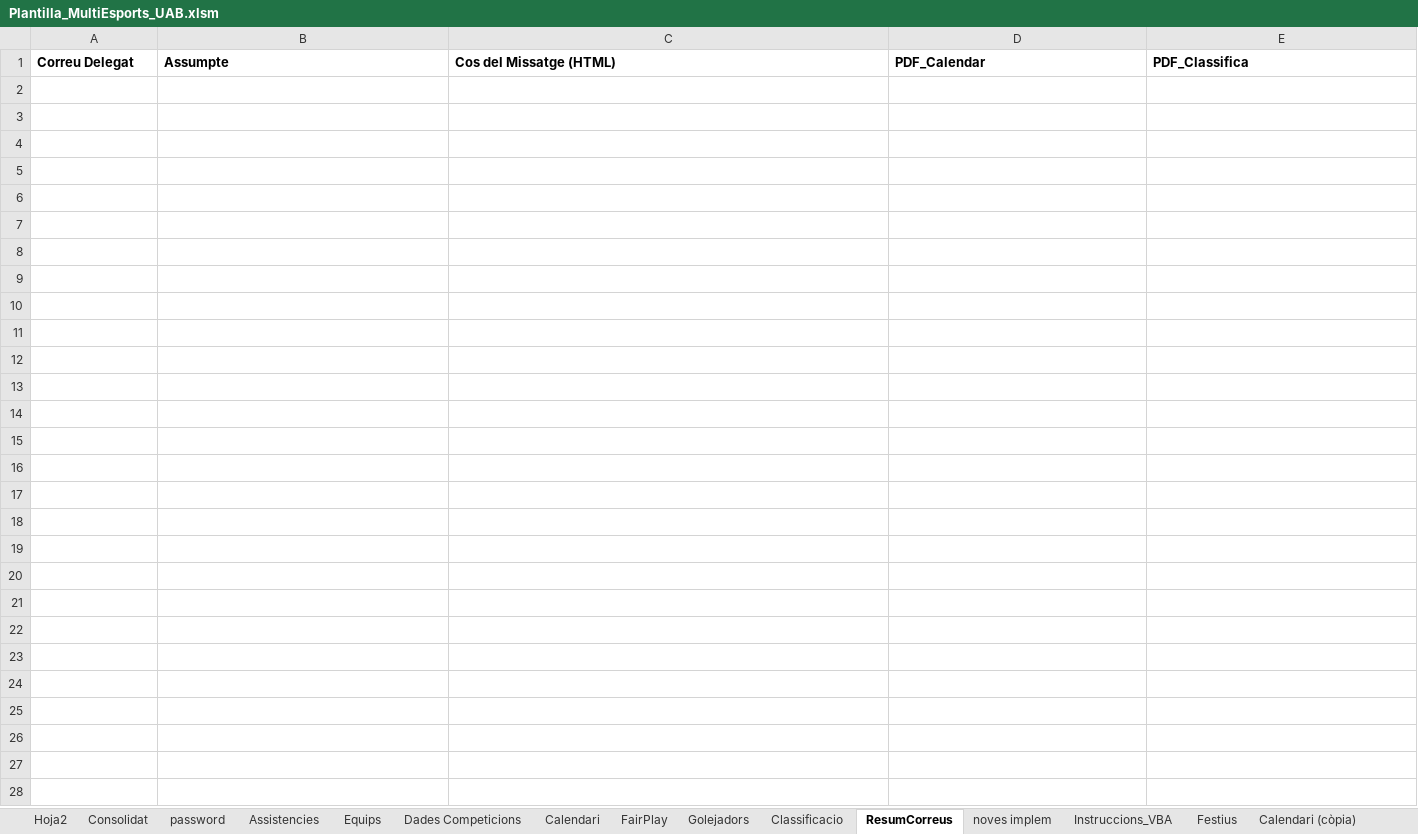
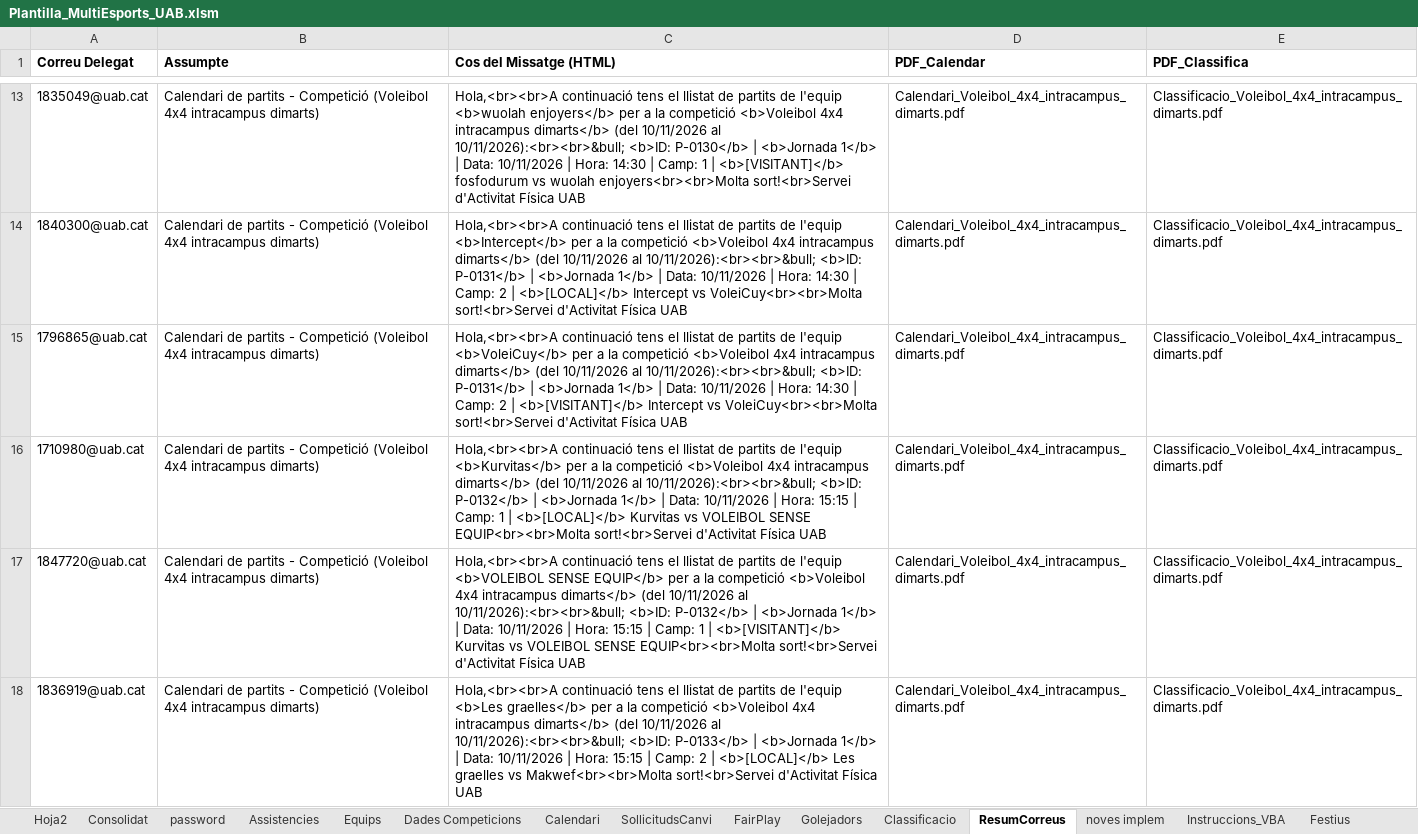
Before and after one commit to carlessisop-bot/multiesports-uab, an Excel workbook: Plantilla_MultiEsports_UAB.xlsm, sheet ResumCorreus, drawn as a sheet; only a part is shown, gaps mark what is left out; values as stored, in another font and other column widths than the file's, no borders; the diff covers the shown part only; the diff names each change by its address in the sheet, - before the commit and + after, or states it on an @@ line.

```diff
--- a/Plantilla_MultiEsports_UAB.xlsm (sheet ResumCorreus)
+++ b/Plantilla_MultiEsports_UAB.xlsm (sheet ResumCorreus)
+sheet tab: SollicitudsCanvi
+row 13: 1835049@uab.cat | Calendari de partits - Competició (Voleibol 4x4 intracampus dimarts) | Hola,<br><br>A continuació tens el llistat de partits de l'equip <b>wuolah enjoyers</b> per a la competició <b>Voleibol 4x4 intracampus dimarts</b> (del 10/11/2026 al 10/11/2026):<br><br>&bull; <b>ID: P-0130</b> | <b>Jornada 1</b> | Data: 10/11/2026 | Hora: 14:30 | Camp: 1 | <b>[VISITANT]</b> fosfodurum vs wuolah enjoyers<br><br>Molta sort!<br>Servei d'Activitat Física UAB | Calendari_Voleibol_4x4_intracampus_dimarts.pdf | Classificacio_Voleibol_4x4_intracampus_dimarts.pdf
+row 14: 1840300@uab.cat | Calendari de partits - Competició (Voleibol 4x4 intracampus dimarts) | Hola,<br><br>A continuació tens el llistat de partits de l'equip <b>Intercept</b> per a la competició <b>Voleibol 4x4 intracampus dimarts</b> (del 10/11/2026 al 10/11/2026):<br><br>&bull; <b>ID: P-0131</b> | <b>Jornada 1</b> | Data: 10/11/2026 | Hora: 14:30 | Camp: 2 | <b>[LOCAL]</b> Intercept vs VoleiCuy<br><br>Molta sort!<br>Servei d'Activitat Física UAB | Calendari_Voleibol_4x4_intracampus_dimarts.pdf | Classificacio_Voleibol_4x4_intracampus_dimarts.pdf
+row 15: 1796865@uab.cat | Calendari de partits - Competició (Voleibol 4x4 intracampus dimarts) | Hola,<br><br>A continuació tens el llistat de partits de l'equip <b>VoleiCuy</b> per a la competició <b>Voleibol 4x4 intracampus dimarts</b> (del 10/11/2026 al 10/11/2026):<br><br>&bull; <b>ID: P-0131</b> | <b>Jornada 1</b> | Data: 10/11/2026 | Hora: 14:30 | Camp: 2 | <b>[VISITANT]</b> Intercept vs VoleiCuy<br><br>Molta sort!<br>Servei d'Activitat Física UAB | Calendari_Voleibol_4x4_intracampus_dimarts.pdf | Classificacio_Voleibol_4x4_intracampus_dimarts.pdf
+row 16: 1710980@uab.cat | Calendari de partits - Competició (Voleibol 4x4 intracampus dimarts) | Hola,<br><br>A continuació tens el llistat de partits de l'equip <b>Kurvitas</b> per a la competició <b>Voleibol 4x4 intracampus dimarts</b> (del 10/11/2026 al 10/11/2026):<br><br>&bull; <b>ID: P-0132</b> | <b>Jornada 1</b> | Data: 10/11/2026 | Hora: 15:15 | Camp: 1 | <b>[LOCAL]</b> Kurvitas vs VOLEIBOL SENSE EQUIP<br><br>Molta sort!<br>Servei d'Activitat Física UAB | Calendari_Voleibol_4x4_intracampus_dimarts.pdf | Classificacio_Voleibol_4x4_intracampus_dimarts.pdf
+row 17: 1847720@uab.cat | Calendari de partits - Competició (Voleibol 4x4 intracampus dimarts) | Hola,<br><br>A continuació tens el llistat de partits de l'equip <b>VOLEIBOL SENSE EQUIP</b> per a la competició <b>Voleibol 4x4 intracampus dimarts</b> (del 10/11/2026 al 10/11/2026):<br><br>&bull; <b>ID: P-0132</b> | <b>Jornada 1</b> | Data: 10/11/2026 | Hora: 15:15 | Camp: 1 | <b>[VISITANT]</b> Kurvitas vs VOLEIBOL SENSE EQUIP<br><br>Molta sort!<br>Servei d'Activitat Física UAB | Calendari_Voleibol_4x4_intracampus_dimarts.pdf | Classificacio_Voleibol_4x4_intracampus_dimarts.pdf
+row 18: 1836919@uab.cat | Calendari de partits - Competició (Voleibol 4x4 intracampus dimarts) | Hola,<br><br>A continuació tens el llistat de partits de l'equip <b>Les graelles</b> per a la competició <b>Voleibol 4x4 intracampus dimarts</b> (del 10/11/2026 al 10/11/2026):<br><br>&bull; <b>ID: P-0133</b> | <b>Jornada 1</b> | Data: 10/11/2026 | Hora: 15:15 | Camp: 2 | <b>[LOCAL]</b> Les graelles vs Makwef<br><br>Molta sort!<br>Servei d'Activitat Física UAB | Calendari_Voleibol_4x4_intracampus_dimarts.pdf | Classificacio_Voleibol_4x4_intracampus_dimarts.pdf
```
Also changed, not shown: 16 added rows elsewhere in this sheet, sheet Consolidat, sheet noves implem, sheet password.
